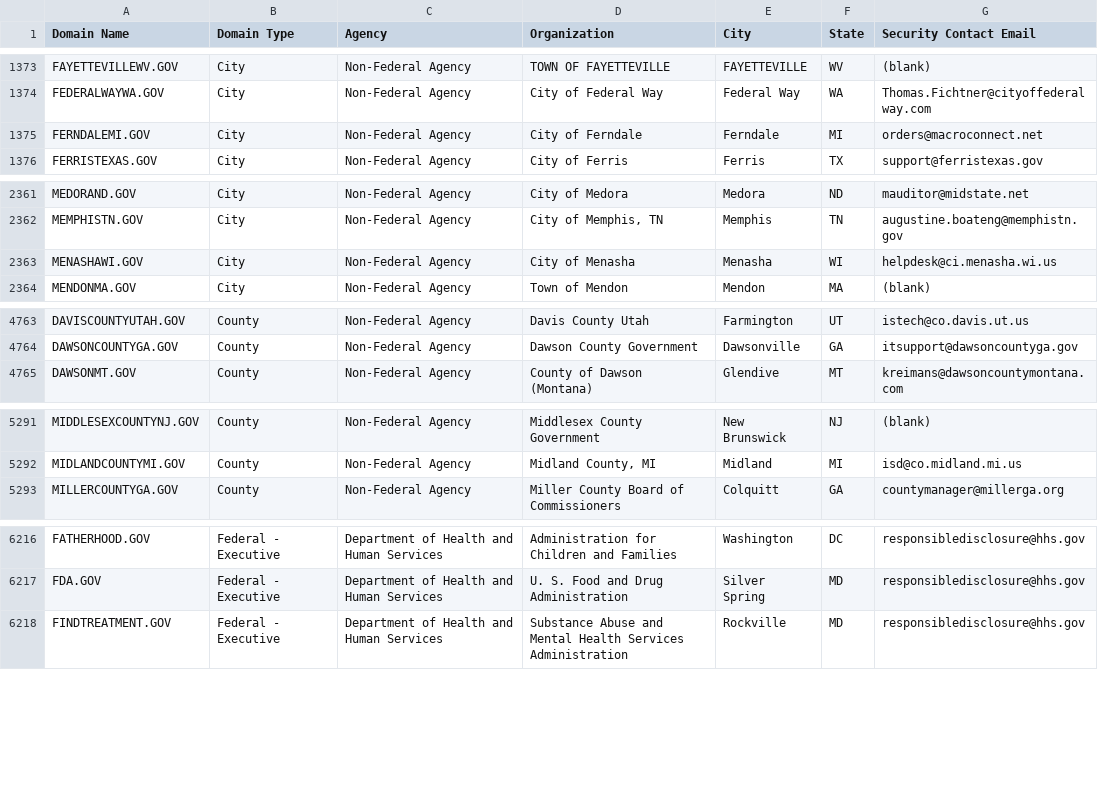
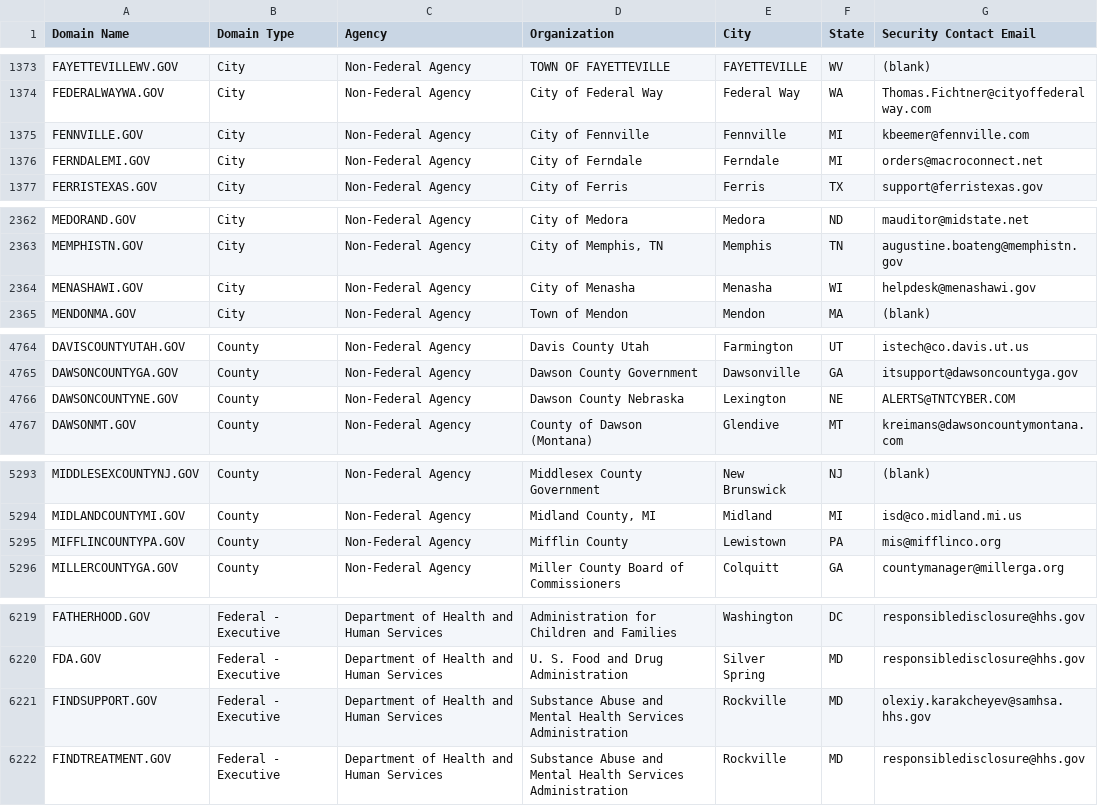
Before and after one commit to cisagov/dotgov-data, a CSV file: current-full.csv, drawn as a sheet; only a part is shown, gaps mark what is left out; the diff covers the shown part only.

Commit message:
Flat: latest data (2023-04-12T06:10:10.079Z) {   "date": "2023-04-12T06:10:10.079Z",   "files": [     {       "name": "current-federal.csv",       "deltaBytes": 181,       "source": "https://domains.dotgov.gov/dotgov-web/publicreports/current-federal"     },     {       "name": "current-full.csv",       "deltaBytes": 470,       "source": "https://domains.dotgov.gov/dotgov-web/publicreports/current-full"     }   ] }

```diff
--- a/current-full.csv
+++ b/current-full.csv
@@ -1374,2 +1374,3 @@ FAYETTEVILLEWV.GOV,City,Non-Federal Agency,TOWN OF FAYETTEVILLE,FAYETTEVILLE,WV,
 FEDERALWAYWA.GOV,City,Non-Federal Agency,City of Federal Way,Federal Way ,WA,Thomas.Fichtner@cityoffederalway.com
+FENNVILLE.GOV,City,Non-Federal Agency,City of Fennville,Fennville,MI,kbeemer@fennville.com
 FERNDALEMI.GOV,City,Non-Federal Agency,City of Ferndale,Ferndale,MI,orders@macroconnect.net
@@ -2362,3 +2363,3 @@ MEDORAND.GOV,City,Non-Federal Agency,City of Medora,Medora,ND,mauditor@midstate.
 MEMPHISTN.GOV,City,Non-Federal Agency,"City of Memphis, TN",Memphis,TN,augustine.boateng@memphistn.gov
-MENASHAWI.GOV,City,Non-Federal Agency,City of Menasha,Menasha,WI,helpdesk@ci.menasha.wi.us
+MENASHAWI.GOV,City,Non-Federal Agency,City of Menasha,Menasha,WI,helpdesk@menashawi.gov
 MENDONMA.GOV,City,Non-Federal Agency,Town of Mendon,Mendon,MA,(blank)
@@ -4764,2 +4765,3 @@ DAVISCOUNTYUTAH.GOV,County,Non-Federal Agency,Davis County Utah,Farmington,UT,is
 DAWSONCOUNTYGA.GOV,County,Non-Federal Agency,Dawson County Government,Dawsonville,GA,itsupport@dawsoncountyga.gov
+DAWSONCOUNTYNE.GOV,County,Non-Federal Agency,Dawson County Nebraska,Lexington,NE,ALERTS@TNTCYBER.COM
 DAWSONMT.GOV,County,Non-Federal Agency,County of Dawson (Montana),Glendive,MT,kreimans@dawsoncountymontana.com
@@ -5292,2 +5294,3 @@ MIDDLESEXCOUNTYNJ.GOV,County,Non-Federal Agency,Middlesex County Government,New
 MIDLANDCOUNTYMI.GOV,County,Non-Federal Agency,"Midland County, MI",Midland,MI,isd@co.midland.mi.us
+MIFFLINCOUNTYPA.GOV,County,Non-Federal Agency,Mifflin County,Lewistown,PA,mis@mifflinco.org
 MILLERCOUNTYGA.GOV,County,Non-Federal Agency,Miller County Board of Commissioners,Colquitt,GA,countymanager@millerga.org
@@ -6217,2 +6220,3 @@ FATHERHOOD.GOV,Federal - Executive,Department of Health and Human Services,Admin
 FDA.GOV,Federal - Executive,Department of Health and Human Services,U. S. Food and Drug Administration,Silver Spring,MD,responsibledisclosure@hhs.gov
+FINDSUPPORT.GOV,Federal - Executive,Department of Health and Human Services,Substance Abuse and Mental Health Services Administration,Rockville,MD,olexiy.karakcheyev@samhsa.hhs.gov
 FINDTREATMENT.GOV,Federal - Executive,Department of Health and Human Services,Substance Abuse and Mental Health Services Administration,Rockville,MD,responsibledisclosure@hhs.gov
```
Also changed, not shown: 2 edited cells elsewhere in this file, current-federal.csv.
